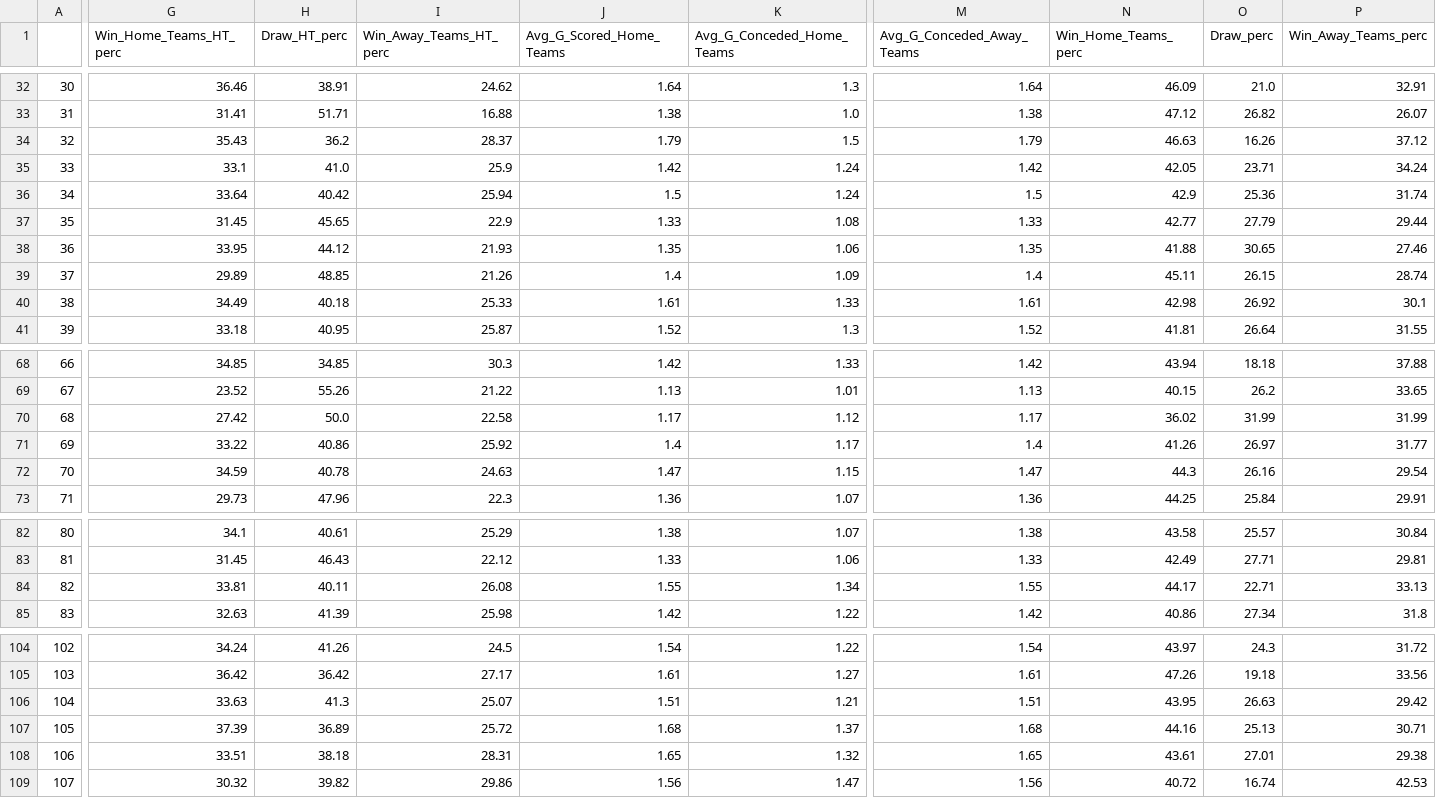
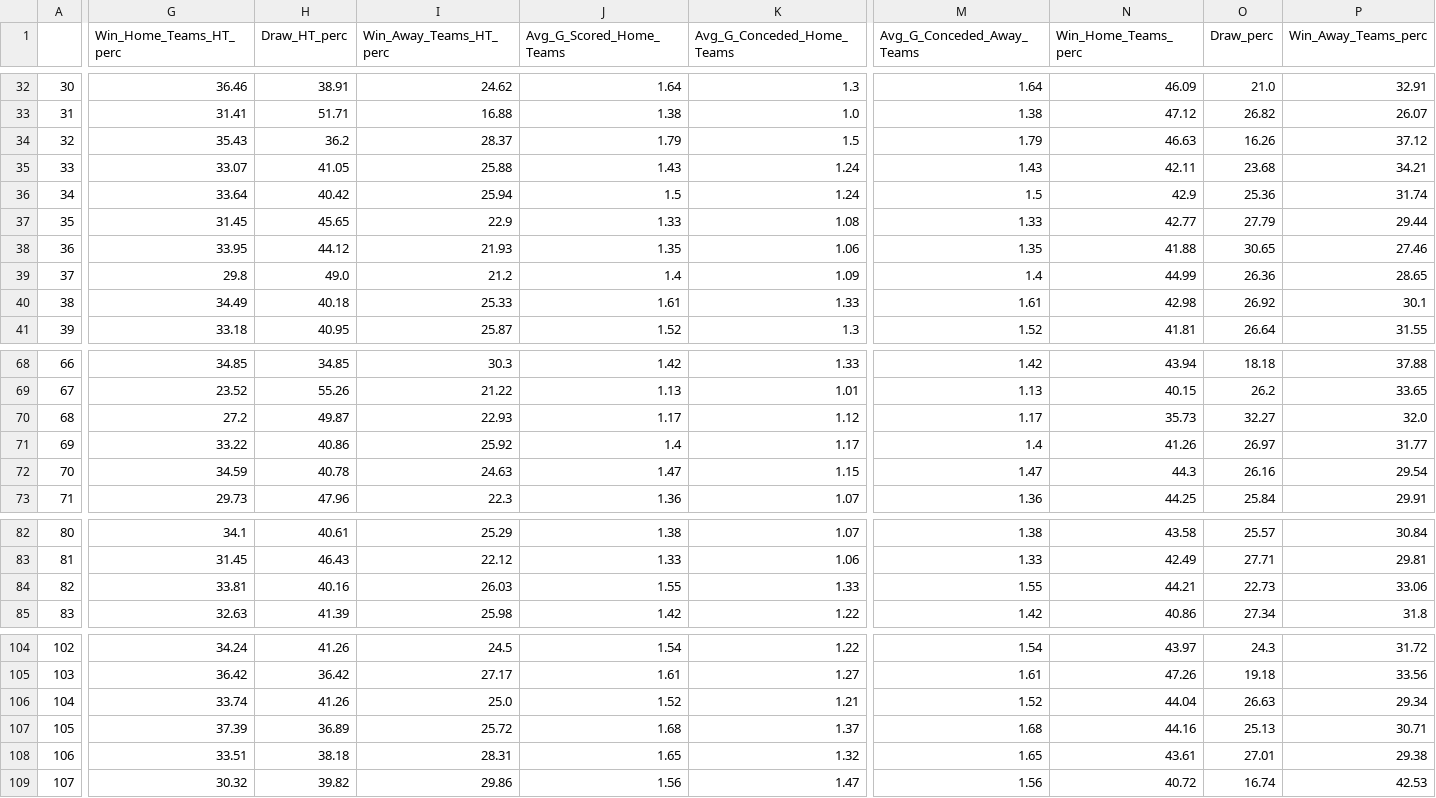
Before and after one commit to RedLegacy227/dados_ligas, a CSV file: df_ligas.csv, drawn as a sheet; only a part is shown, gaps mark what is left out; the diff covers the shown part only; the diff names each change by its address in the sheet, - before the commit and + after, or states it on an @@ line.

Commit message:
Update df_ligas.csv

```diff
--- a/df_ligas.csv
+++ b/df_ligas.csv
-G35 (Win_Home_Teams_HT_perc): 33.1
+G35 (Win_Home_Teams_HT_perc): 33.07
-H35 (Draw_HT_perc): 41.0
+H35 (Draw_HT_perc): 41.05
-I35 (Win_Away_Teams_HT_perc): 25.9
+I35 (Win_Away_Teams_HT_perc): 25.88
-J35 (Avg_G_Scored_Home_Teams): 1.42
+J35 (Avg_G_Scored_Home_Teams): 1.43
-M35 (Avg_G_Conceded_Away_Teams): 1.42
+M35 (Avg_G_Conceded_Away_Teams): 1.43
-N35 (Win_Home_Teams_perc): 42.05
+N35 (Win_Home_Teams_perc): 42.11
-O35 (Draw_perc): 23.71
+O35 (Draw_perc): 23.68
-P35 (Win_Away_Teams_perc): 34.24
+P35 (Win_Away_Teams_perc): 34.21
-G39 (Win_Home_Teams_HT_perc): 29.89
+G39 (Win_Home_Teams_HT_perc): 29.8
-H39 (Draw_HT_perc): 48.85
+H39 (Draw_HT_perc): 49.0
-I39 (Win_Away_Teams_HT_perc): 21.26
+I39 (Win_Away_Teams_HT_perc): 21.2
-N39 (Win_Home_Teams_perc): 45.11
+N39 (Win_Home_Teams_perc): 44.99
-O39 (Draw_perc): 26.15
+O39 (Draw_perc): 26.36
-P39 (Win_Away_Teams_perc): 28.74
+P39 (Win_Away_Teams_perc): 28.65
-G70 (Win_Home_Teams_HT_perc): 27.42
+G70 (Win_Home_Teams_HT_perc): 27.2
-H70 (Draw_HT_perc): 50.0
+H70 (Draw_HT_perc): 49.87
-I70 (Win_Away_Teams_HT_perc): 22.58
+I70 (Win_Away_Teams_HT_perc): 22.93
-N70 (Win_Home_Teams_perc): 36.02
+N70 (Win_Home_Teams_perc): 35.73
-O70 (Draw_perc): 31.99
+O70 (Draw_perc): 32.27
-P70 (Win_Away_Teams_perc): 31.99
+P70 (Win_Away_Teams_perc): 32.0
-H84 (Draw_HT_perc): 40.11
+H84 (Draw_HT_perc): 40.16
-I84 (Win_Away_Teams_HT_perc): 26.08
+I84 (Win_Away_Teams_HT_perc): 26.03
-K84 (Avg_G_Conceded_Home_Teams): 1.34
+K84 (Avg_G_Conceded_Home_Teams): 1.33
-N84 (Win_Home_Teams_perc): 44.17
+N84 (Win_Home_Teams_perc): 44.21
-O84 (Draw_perc): 22.71
+O84 (Draw_perc): 22.73
-P84 (Win_Away_Teams_perc): 33.13
+P84 (Win_Away_Teams_perc): 33.06
-G106 (Win_Home_Teams_HT_perc): 33.63
+G106 (Win_Home_Teams_HT_perc): 33.74
-H106 (Draw_HT_perc): 41.3
+H106 (Draw_HT_perc): 41.26
-I106 (Win_Away_Teams_HT_perc): 25.07
+I106 (Win_Away_Teams_HT_perc): 25.0
-J106 (Avg_G_Scored_Home_Teams): 1.51
+J106 (Avg_G_Scored_Home_Teams): 1.52
-M106 (Avg_G_Conceded_Away_Teams): 1.51
+M106 (Avg_G_Conceded_Away_Teams): 1.52
-N106 (Win_Home_Teams_perc): 43.95
+N106 (Win_Home_Teams_perc): 44.04
-P106 (Win_Away_Teams_perc): 29.42
+P106 (Win_Away_Teams_perc): 29.34
```
Also changed, not shown: 6 edited cells elsewhere in this file.
